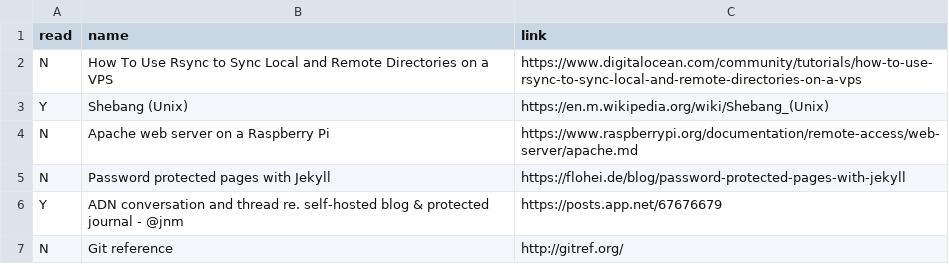
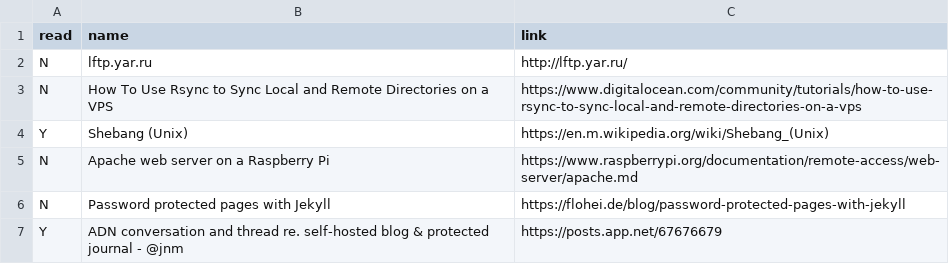
Before and after one commit to bazbt3/bazbt3.github.io, a CSV file: _data/readinglist.csv, drawn as a sheet; only a part is shown; the shorter side is filled out with more unchanged rows; the diff names each change by its address in the sheet, - before the commit and + after, or states it on an @@ line.

Commit message:
Added entry to readinglist.csv.

```diff
--- a/_data/readinglist.csv
+++ b/_data/readinglist.csv
+row 2: N | lftp.yar.ru | http://lftp.yar.ru/
```
